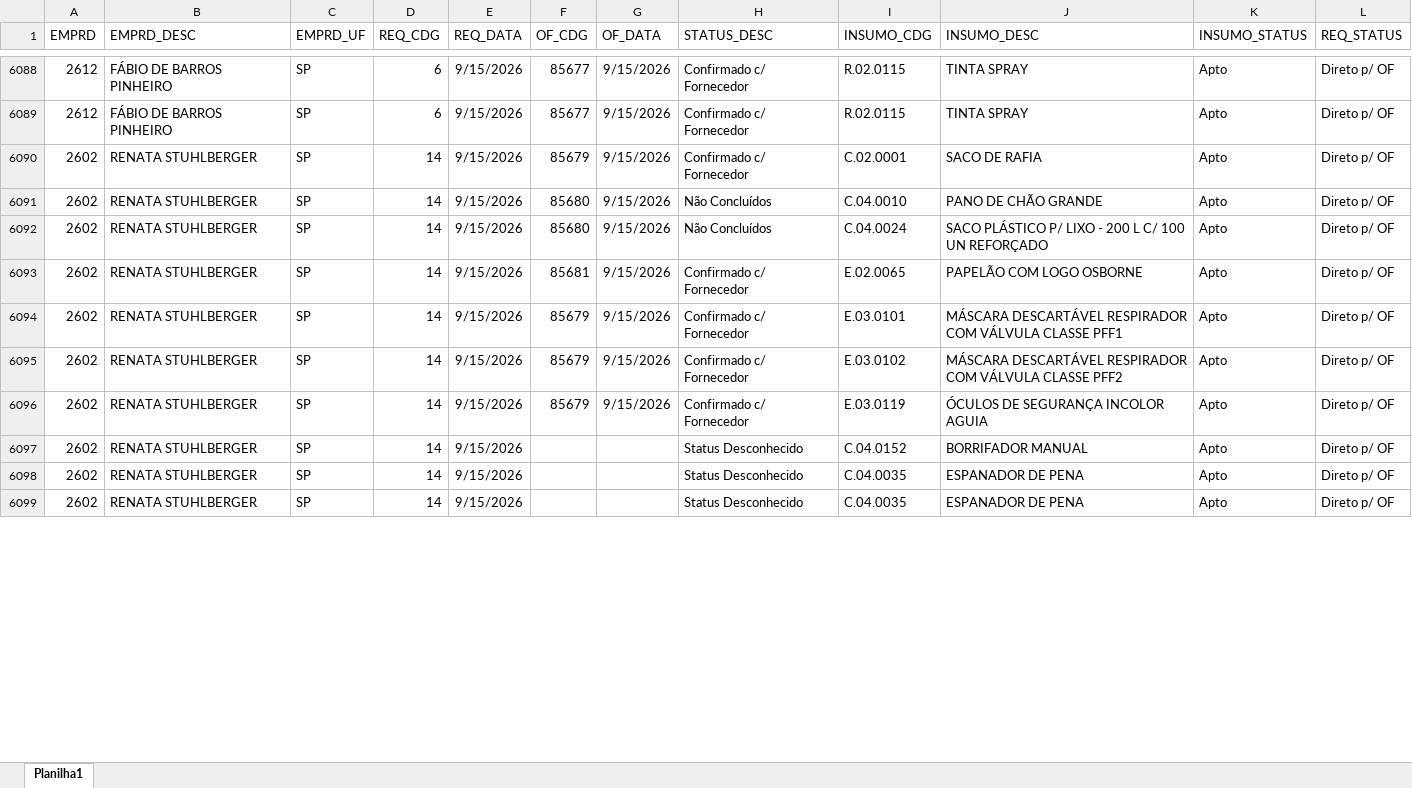
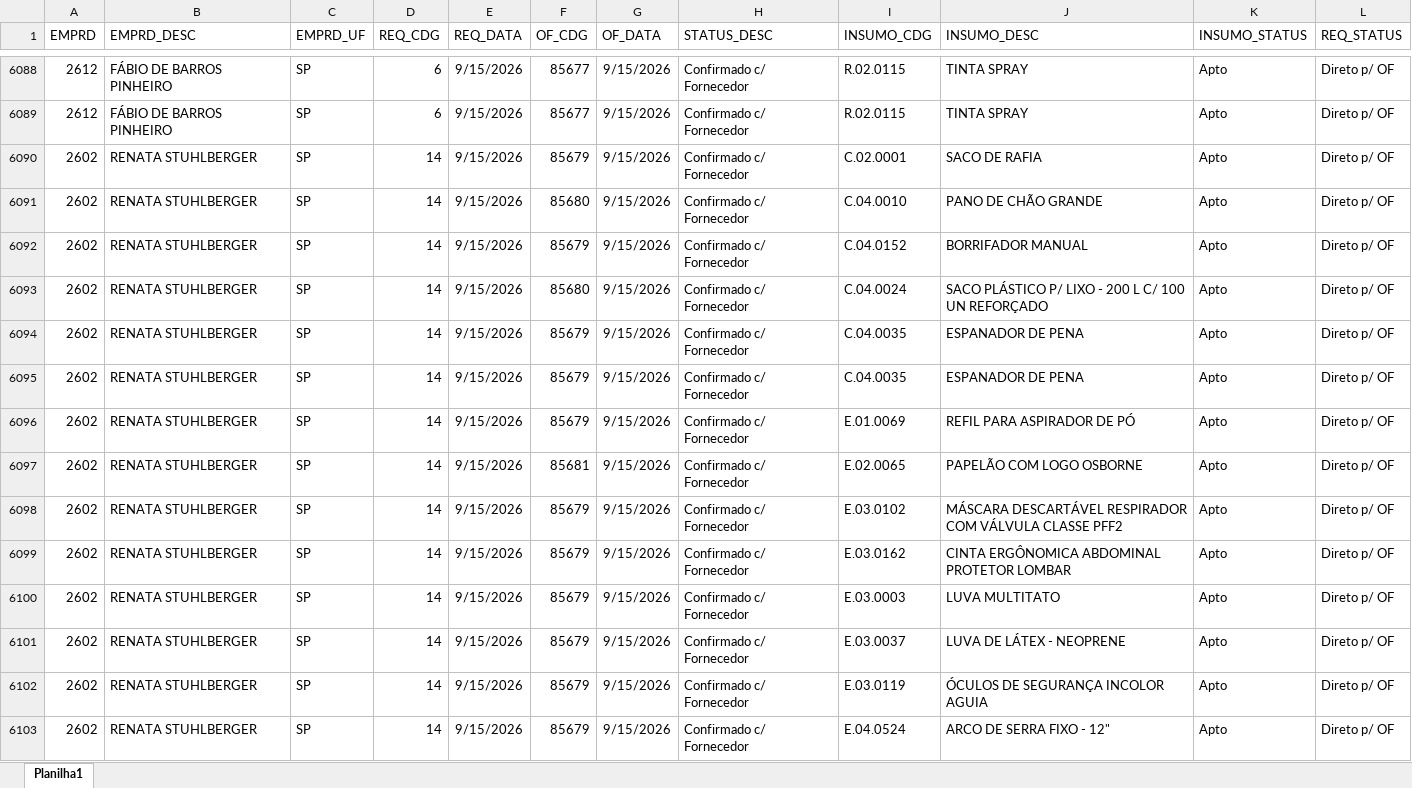
Before and after one commit to Mgiglio98/acompanhamento-requisicoes, an Excel workbook: Acompanhamento_REQ_OF.xlsx, sheet Planilha1, drawn as a sheet; only a part is shown, gaps mark what is left out; values as stored, in another font and other column widths than the file's, no borders; removed rows and columns are numbered as before the commit, all else as after; the diff covers the shown part only; the diff names each change by its address in the sheet, - before the commit and + after, or states it on an @@ line.

```diff
--- a/Acompanhamento_REQ_OF.xlsx (sheet Planilha1)
+++ b/Acompanhamento_REQ_OF.xlsx (sheet Planilha1)
-H6091 (STATUS_DESC): Não Concluídos
+H6091 (STATUS_DESC): Confirmado c/ Fornecedor
+row 6092: 2602 | RENATA STUHLBERGER | SP | 14 | 9/15/2026 | 85679 | 9/15/2026 | Confirmado c/ Fornecedor | C.04.0152 | BORRIFADOR MANUAL | Apto | Direto p/ OF
-H6093 (STATUS_DESC): Não Concluídos
+H6093 (STATUS_DESC): Confirmado c/ Fornecedor
+row 6094: 2602 | RENATA STUHLBERGER | SP | 14 | 9/15/2026 | 85679 | 9/15/2026 | Confirmado c/ Fornecedor | C.04.0035 | ESPANADOR DE PENA | Apto | Direto p/ OF
+row 6095: 2602 | RENATA STUHLBERGER | SP | 14 | 9/15/2026 | 85679 | 9/15/2026 | Confirmado c/ Fornecedor | C.04.0035 | ESPANADOR DE PENA | Apto | Direto p/ OF
+row 6096: 2602 | RENATA STUHLBERGER | SP | 14 | 9/15/2026 | 85679 | 9/15/2026 | Confirmado c/ Fornecedor | E.01.0069 | REFIL PARA ASPIRADOR DE PÓ | Apto | Direto p/ OF
-row 6094: 2602 | RENATA STUHLBERGER | SP | 14 | 9/15/2026 | 85679 | 9/15/2026 | Confirmado c/ Fornecedor | E.03.0101 | MÁSCARA DESCARTÁVEL RESPIRADOR COM VÁLVULA CLASSE PFF1 | Apto | Direto p/ OF
+row 6099: 2602 | RENATA STUHLBERGER | SP | 14 | 9/15/2026 | 85679 | 9/15/2026 | Confirmado c/ Fornecedor | E.03.0162 | CINTA ERGÔNOMICA ABDOMINAL PROTETOR LOMBAR | Apto | Direto p/ OF
+row 6100: 2602 | RENATA STUHLBERGER | SP | 14 | 9/15/2026 | 85679 | 9/15/2026 | Confirmado c/ Fornecedor | E.03.0003 | LUVA MULTITATO | Apto | Direto p/ OF
+row 6101: 2602 | RENATA STUHLBERGER | SP | 14 | 9/15/2026 | 85679 | 9/15/2026 | Confirmado c/ Fornecedor | E.03.0037 | LUVA DE LÁTEX - NEOPRENE | Apto | Direto p/ OF
-F6103 (OF_CDG): (empty)
+F6103 (OF_CDG): 85679
-G6103 (OF_DATA): (empty)
+G6103 (OF_DATA): 9/15/2026
-H6103 (STATUS_DESC): Status Desconhecido
+H6103 (STATUS_DESC): Confirmado c/ Fornecedor
-I6103 (INSUMO_CDG): C.04.0152
+I6103 (INSUMO_CDG): E.04.0524
-J6103 (INSUMO_DESC): BORRIFADOR MANUAL
+J6103 (INSUMO_DESC): ARCO DE SERRA FIXO - 12"
-row 6098: 2602 | RENATA STUHLBERGER | SP | 14 | 9/15/2026 |  |  | Status Desconhecido | C.04.0035 | ESPANADOR DE PENA | Apto | Direto p/ OF
-row 6099: 2602 | RENATA STUHLBERGER | SP | 14 | 9/15/2026 |  |  | Status Desconhecido | C.04.0035 | ESPANADOR DE PENA | Apto | Direto p/ OF
```
Also changed, not shown: 32 added rows, 11 removed rows and 73 edited cells elsewhere in this sheet.
